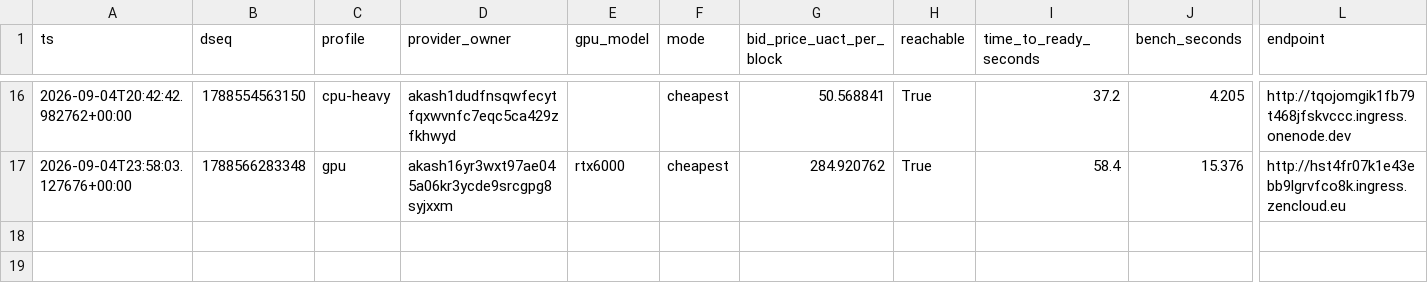
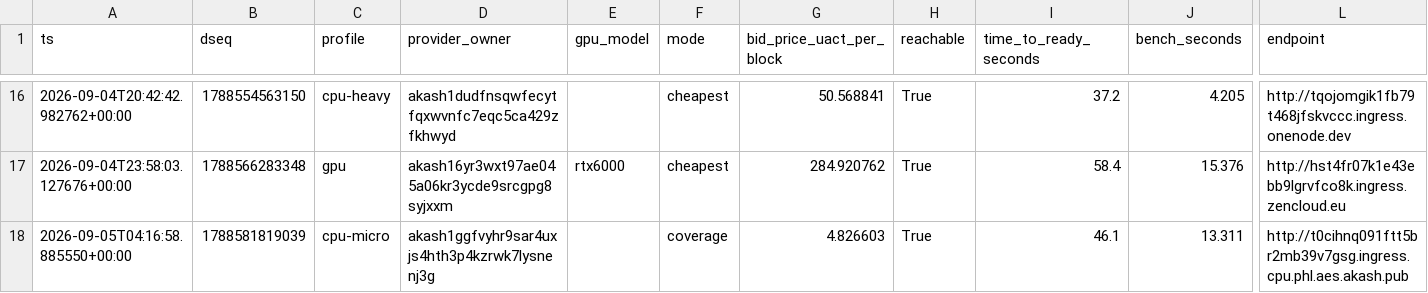
Before and after one commit to themailman05/bootstrap, a CSV file: data/canary.csv, drawn as a sheet; only a part is shown, gaps mark what is left out; rows hold the shown columns only; the diff names each change by its address in the sheet, - before the commit and + after, or states it on an @@ line.

```diff
--- a/data/canary.csv
+++ b/data/canary.csv
+row 18: 2026-09-05T04:16:58.885550+00:00 | 1788581819039 | cpu-micro | akash1ggfvyhr9sar4uxjs4hth3p4kzrwk7lysnenj3g |  | coverage | 4.826603 | True | 46.1 | 13.311 | http://t0cihnq091ftt5br2mb39v7gsg.ingress.cpu.phl.aes.akash.pub
```
Also changed, not shown: data/bids.csv.
